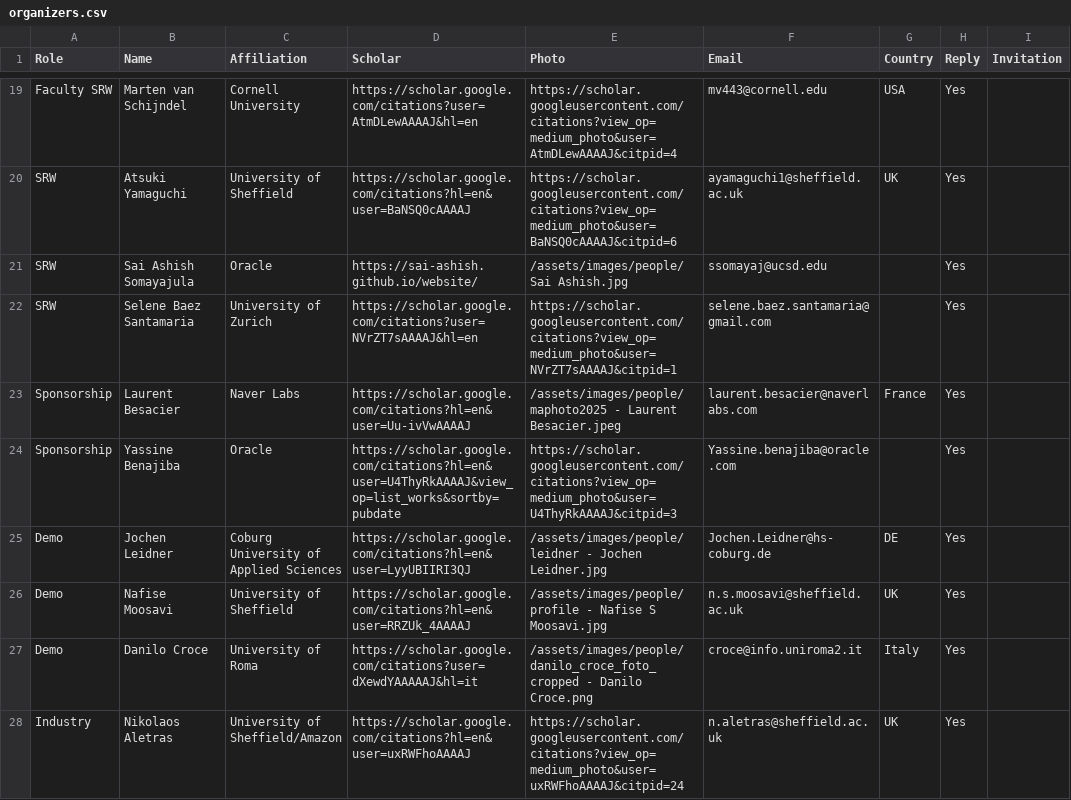
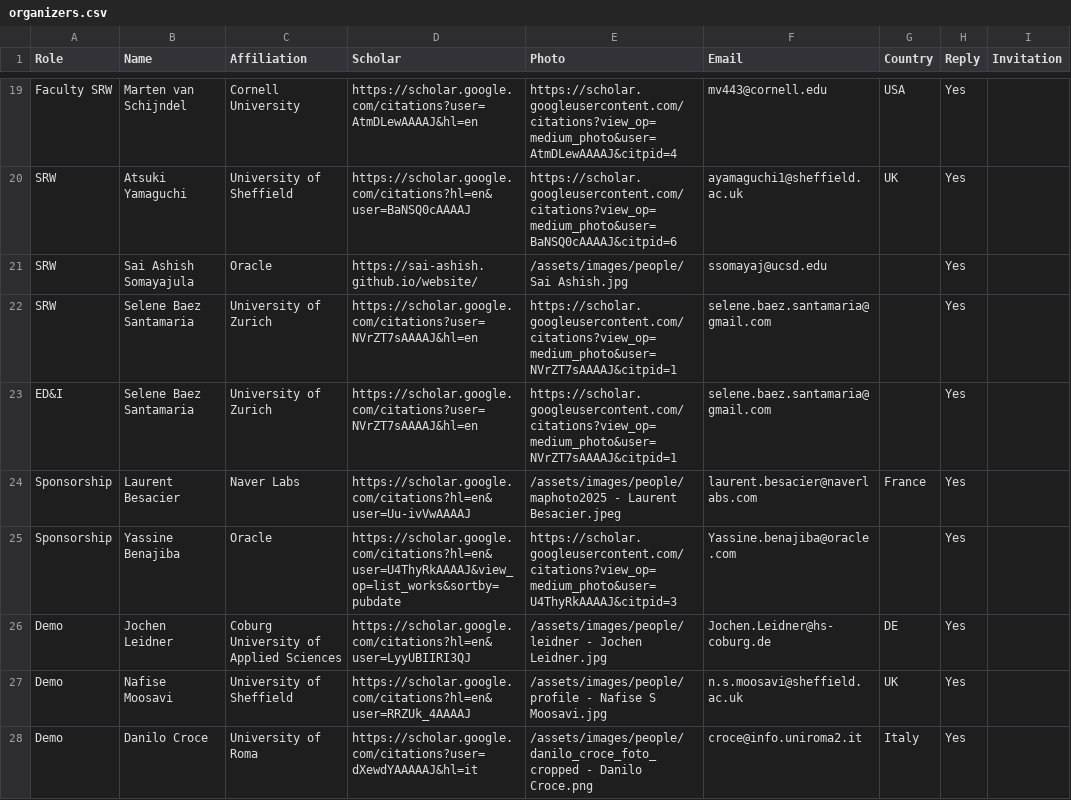
Before and after one commit to acl-org/eacl-2026, a CSV file: _data/organizers.csv, drawn as a sheet; only a part is shown, gaps mark what is left out; the shorter side is filled out with more unchanged rows.

Commit message:
update committee

```diff
--- a/_data/organizers.csv
+++ b/_data/organizers.csv
@@ -22,2 +22,3 @@ SRW,Sai Ashish Somayajula,Oracle,https://sai-ashish.github.io/website/,/assets/i
 SRW,Selene Baez Santamaria,University of Zurich,https://scholar.google.com/citations?user=NVrZT7sAAAAJ&hl=en,https://scholar.googleusercontent.com/citations?view_op=medium_photo&user=NVrZT7sAAAAJ&citpid=1,selene.baez.santamaria@gmail.com,,Yes,
+ED&I,Selene Baez Santamaria,University of Zurich,https://scholar.google.com/citations?user=NVrZT7sAAAAJ&hl=en,https://scholar.googleusercontent.com/citations?view_op=medium_photo&user=NVrZT7sAAAAJ&citpid=1,selene.baez.santamaria@gmail.com,,Yes,
 Sponsorship,Laurent Besacier,Naver Labs,https://scholar.google.com/citations?hl=en&user=Uu-ivVwAAAAJ,/assets/images/people/maphoto2025 - Laurent Besacier.jpeg,laurent.besacier@naverlabs.com,France,Yes,
```
